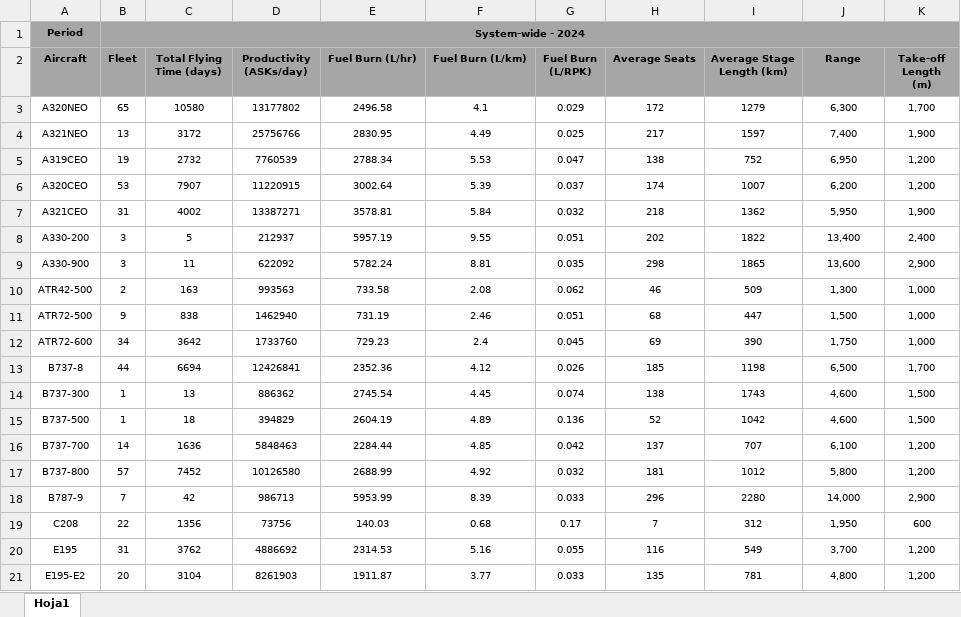
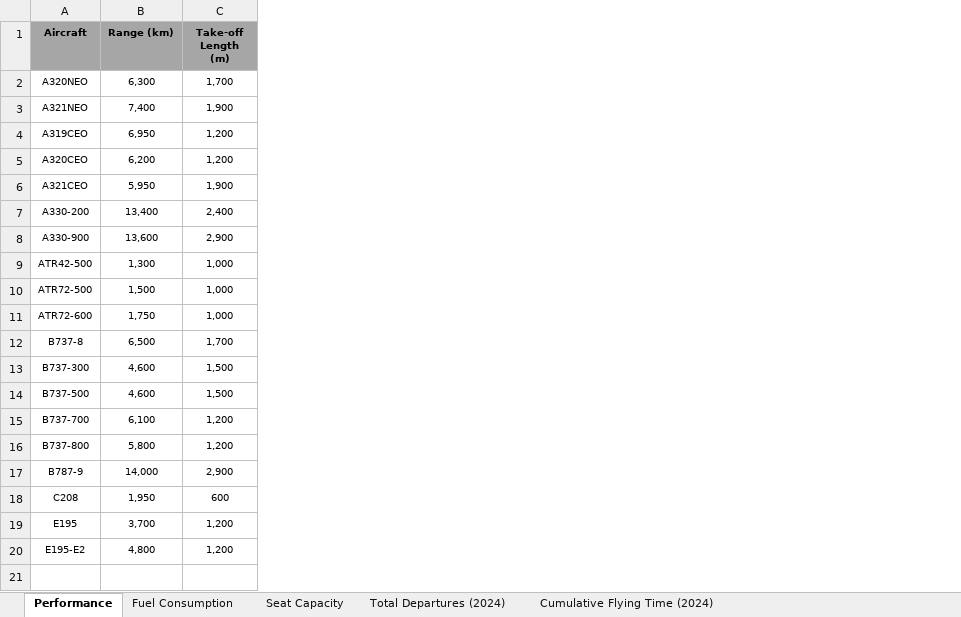
Before and after one commit to andyeske/FOFA, an Excel workbook: Processed Datasets/Aircraft Statistics.xlsx, sheet Performance, drawn as a sheet; values as stored, in another font and other column widths than the file's, no borders; removed rows and columns are numbered as before the commit, all else as after; the diff names each change by its address in the sheet, - before the commit and + after, or states it on an @@ line.

```diff
--- a/Processed Datasets/Aircraft Statistics.xlsx (sheet Performance)
+++ b/Processed Datasets/Aircraft Statistics.xlsx (sheet Performance)
-sheet tab: Hoja1
+sheet tab: Performance
+sheet tab: Fuel Consumption
+sheet tab: Seat Capacity
+sheet tab: Total Departures (2024)
+sheet tab: Cumulative Flying Time (2024)
-column B (Fleet), rows 3-21: 65 | 13 | 19 | 53 | 31 | 3 | 3 | 2 | 9 | 34 | 44 | 1 | 1 | 14 | 57 | 7 | 22 | 31 | 20
-column C (Total Flying Time (days)), rows 3-21: 10580 | 3172 | 2732 | 7907 | 4002 | 5 | 11 | 163 | 838 | 3642 | 6694 | 13 | 18 | 1636 | 7452 | 42 | 1356 | 3762 | 3104
-column D (Productivity (ASKs/day)), rows 3-21: 13177802 | 25756766 | 7760539 | 11220915 | 13387271 | 212937 | 622092 | 993563 | 1462940 | 1733760 | 12426841 | 886362 | 394829 | 5848463 | 10126580 | 986713 | 73756 | 4886692 | 8261903
-column E (Fuel Burn (L/hr)), rows 3-21: 2496.58 | 2830.95 | 2788.34 | 3002.64 | 3578.81 | 5957.19 | 5782.24 | 733.58 | 731.19 | 729.23 | 2352.36 | 2745.54 | 2604.19 | 2284.44 | 2688.99 | 5953.99 | 140.03 | 2314.53 | 1911.87
-column F (Fuel Burn (L/km)), rows 3-21: 4.1 | 4.49 | 5.53 | 5.39 | 5.84 | 9.55 | 8.81 | 2.08 | 2.46 | 2.4 | 4.12 | 4.45 | 4.89 | 4.85 | 4.92 | 8.39 | 0.68 | 5.16 | 3.77
-column G (Fuel Burn (L/RPK)), rows 3-21: 0.029 | 0.025 | 0.047 | 0.037 | 0.032 | 0.051 | 0.035 | 0.062 | 0.051 | 0.045 | 0.026 | 0.074 | 0.136 | 0.042 | 0.032 | 0.033 | 0.17 | 0.055 | 0.033
-column H (Average Seats), rows 3-21: 172 | 217 | 138 | 174 | 218 | 202 | 298 | 46 | 68 | 69 | 185 | 138 | 52 | 137 | 181 | 296 | 7 | 116 | 135
-column I (Average Stage Length (km)), rows 3-21: 1279 | 1597 | 752 | 1007 | 1362 | 1822 | 1865 | 509 | 447 | 390 | 1198 | 1743 | 1042 | 707 | 1012 | 2280 | 312 | 549 | 781
-row 1: Period | System-wide - 2024
-B1: Range
+B1: Range (km)
```
Also changed, not shown: Processed Datasets/Results.xlsx.
